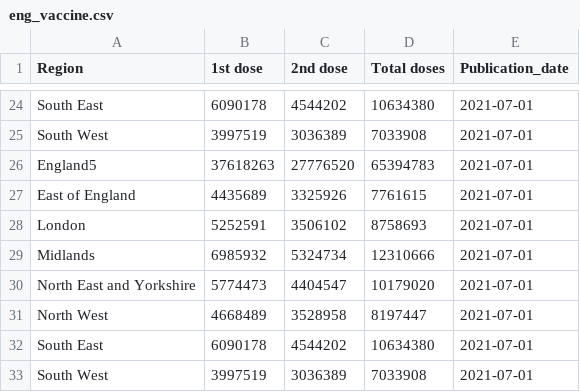
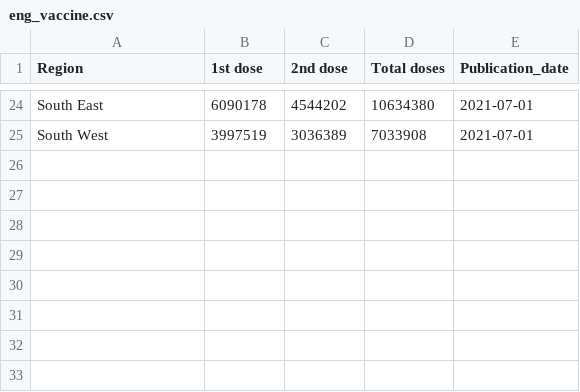
Before and after one commit to externality44/Automate-vaccine-briefing, a CSV file: data/eng_vaccine.csv, drawn as a sheet; only a part is shown, gaps mark what is left out; the diff names each change by its address in the sheet, - before the commit and + after, or states it on an @@ line.

Commit message:
Update eng_vaccine.csv

```diff
--- a/data/eng_vaccine.csv
+++ b/data/eng_vaccine.csv
-row 26: England5 | 37618263 | 27776520 | 65394783 | 2021-07-01
-row 27: East of England | 4435689 | 3325926 | 7761615 | 2021-07-01
-row 28: London | 5252591 | 3506102 | 8758693 | 2021-07-01
-row 29: Midlands | 6985932 | 5324734 | 12310666 | 2021-07-01
-row 30: North East and Yorkshire | 5774473 | 4404547 | 10179020 | 2021-07-01
-row 31: North West | 4668489 | 3528958 | 8197447 | 2021-07-01
-row 32: South East | 6090178 | 4544202 | 10634380 | 2021-07-01
-row 33: South West | 3997519 | 3036389 | 7033908 | 2021-07-01
```
